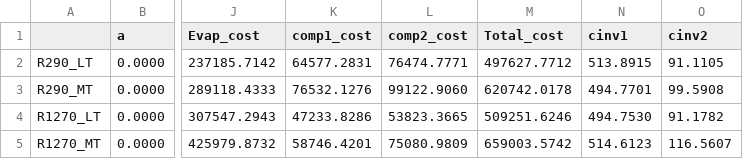
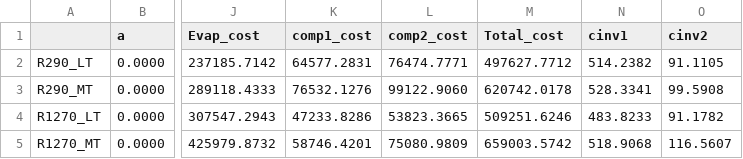
Before and after one commit to SimBruno/CampusEnergySystem, a CSV file: codes_03_HP_modeling/Regression_Mirco/regression_results.csv, drawn as a sheet; only a part is shown, gaps mark what is left out; the diff names each change by its address in the sheet, - before the commit and + after, or states it on an @@ line.

```diff
--- a/codes_03_HP_modeling/Regression_Mirco/regression_results.csv
+++ b/codes_03_HP_modeling/Regression_Mirco/regression_results.csv
-N2 (cinv1): 513.8915
+N2 (cinv1): 514.2382
-N3 (cinv1): 494.7701
+N3 (cinv1): 528.3341
-N4 (cinv1): 494.7530
+N4 (cinv1): 483.8233
-N5 (cinv1): 514.6123
+N5 (cinv1): 518.9068
```
Also changed, not shown: codes_01_energy_demand/clusters_data.csv, 6 other files.
